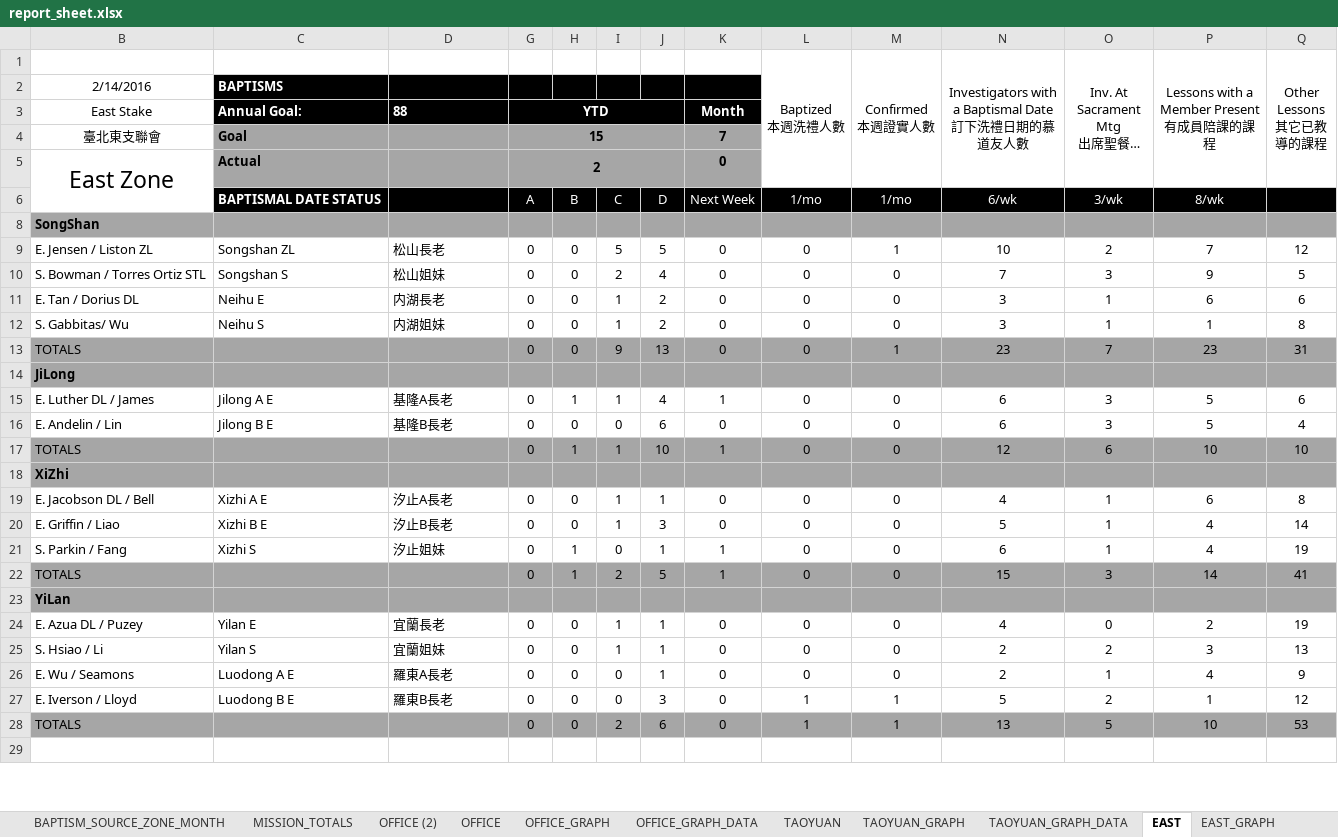
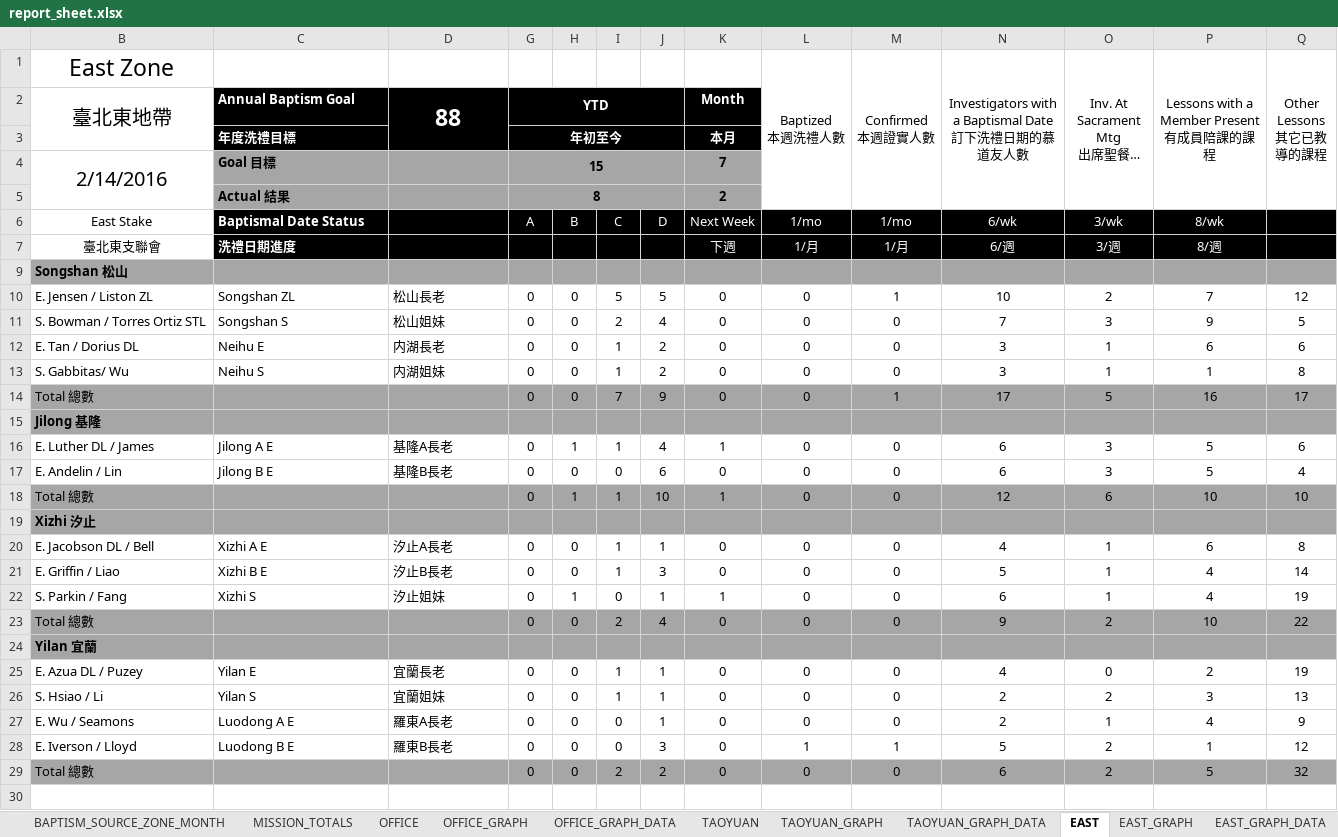
Before and after one commit to taiwantaipeimission/ARPS, an Excel workbook: report/Debug/report_sheet.xlsx, sheet EAST, drawn as a sheet; only a part is shown; long unchanged cells end in …; values as stored, in another font and other column widths than the file's, no borders; conditional formats not drawn; removed rows and columns are numbered as before the commit, all else as after; rows hold the shown columns only; the diff covers the shown part only; the diff names each change by its address in the sheet, - before the commit and + after, or states it on an @@ line.

Commit message:
Change to stacked-style baptism graph on report sheet

```diff
--- a/report/Debug/report_sheet.xlsx (sheet EAST)
+++ b/report/Debug/report_sheet.xlsx (sheet EAST)
-sheet tab: OFFICE (2)
-B1: (empty)
+B1: East Zone
-row 2: 2/14/2016 | BAPTISMS
-B2 (East Zone): East Stake
+B2 (East Zone): 臺北東地帶
@@ B2 text size: larger @@
+B2:B3 merged
-C2: Annual Goal:
+C2: Annual Baptism Goal
@@ D2 text size: larger, alignment: left → center @@
+D2:D3 merged
+row 3:  | 年度洗禮目標 |  | 年初至今 |  |  |  | 本月
-B4 (East Zone): 臺北東支聯會
+B4 (East Zone): 2/14/2016
@@ B4 text size: larger @@
+B4:B5 merged
-C4: Goal
+C4: Goal 目標
-row 5: East Zone | Actual |  | 2 |  |  |  | 0
+row 5:  | Actual 結果 |  | 8 |  |  |  | 2
-B6 (East Zone): (empty)
+B6 (East Zone): East Stake
-C6: BAPTISMAL DATE STATUS
+C6: Baptismal Date Status
+row 7: 臺北東支聯會 | 洗禮日期進度 |  |  |  |  |  | 下週 | 1/月 | 1/月 | 6/週 | 3/週 | 8/週
-B9 (East Zone): SongShan
+B9 (East Zone): Songshan 松山
-row 13: TOTALS |  |  | 0 | 0 | 9 | 13 | 0 | 0 | 1 | 23 | 7 | 23 | 31
+row 14: Total 總數 |  |  | 0 | 0 | 7 | 9 | 0 | 0 | 1 | 17 | 5 | 16 | 17
-B15 (East Zone): JiLong
+B15 (East Zone): Jilong 基隆
-B18 (East Zone): TOTALS
+B18 (East Zone): Total 總數
-B19 (East Zone): XiZhi
+B19 (East Zone): Xizhi 汐止
-row 22: TOTALS |  |  | 0 | 1 | 2 | 5 | 1 | 0 | 0 | 15 | 3 | 14 | 41
+row 23: Total 總數 |  |  | 0 | 0 | 2 | 4 | 0 | 0 | 0 | 9 | 2 | 10 | 22
-B24 (East Zone): YiLan
+B24 (East Zone): Yilan 宜蘭
-row 28: TOTALS |  |  | 0 | 0 | 2 | 6 | 0 | 1 | 1 | 13 | 5 | 10 | 53
+row 29: Total 總數 |  |  | 0 | 0 | 2 | 2 | 0 | 0 | 0 | 6 | 2 | 5 | 32
```
Also changed, not shown: 7 edited cells elsewhere in this sheet, sheet REPORT_DATA_BY_ZONE_MONTH, sheet XINZHU_GRAPH_DATA, sheet CENTRAL_GRAPH_DATA, sheet HUALIAN_GRAPH_DATA, sheet EAST_GRAPH_DATA, sheet WEST_GRAPH_DATA, 20 more sheets, formulas that keep their value, hidden cells, charts or pictures, report/Debug/report_history/20160214/20160214_report.xlsx, 8 other files.
